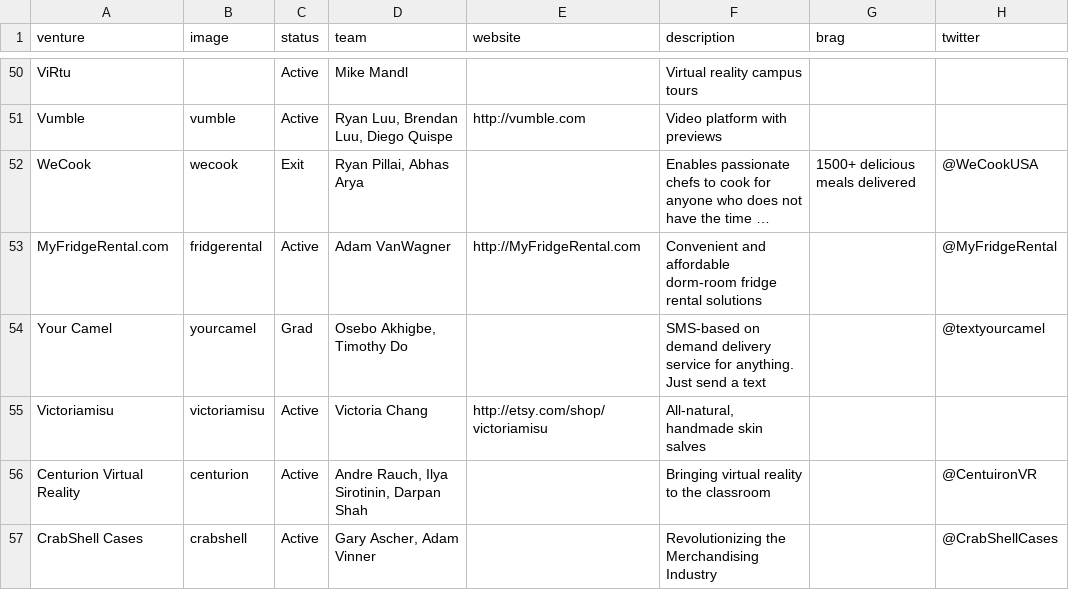
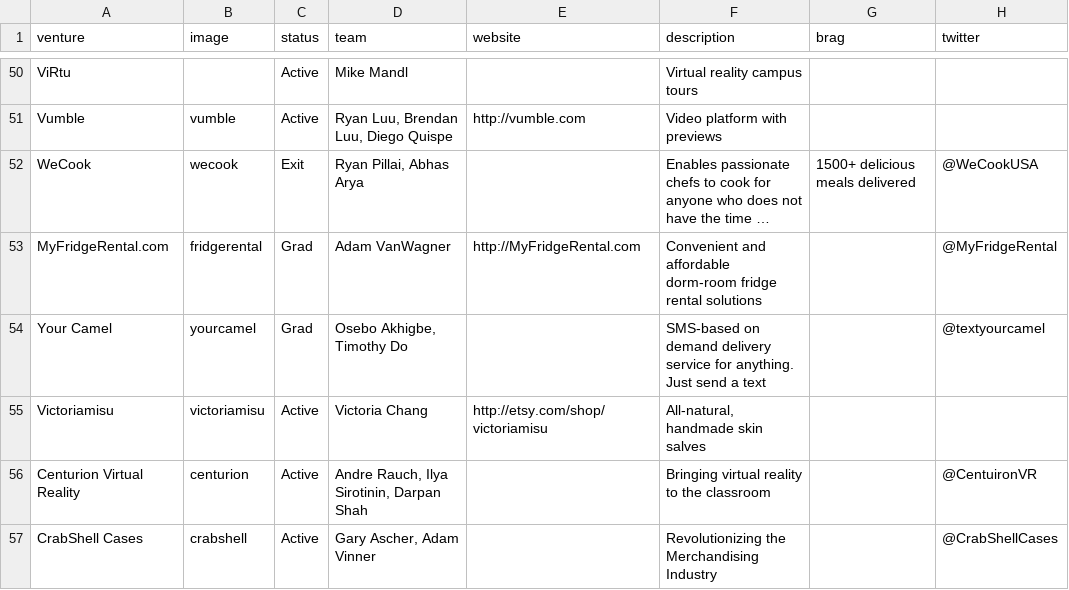
Before and after one commit to StartupShell/web-2017, a CSV file: _data/ventures.csv, drawn as a sheet; only a part is shown, gaps mark what is left out; long unchanged cells end in …; the diff covers the shown part only; the diff names each change by its address in the sheet, - before the commit and + after, or states it on an @@ line.

```diff
--- a/_data/ventures.csv
+++ b/_data/ventures.csv
-C53 (status): Active
+C53 (status): Grad
```
Also changed, not shown: 9 edited cells elsewhere in this file, 1 other file.
